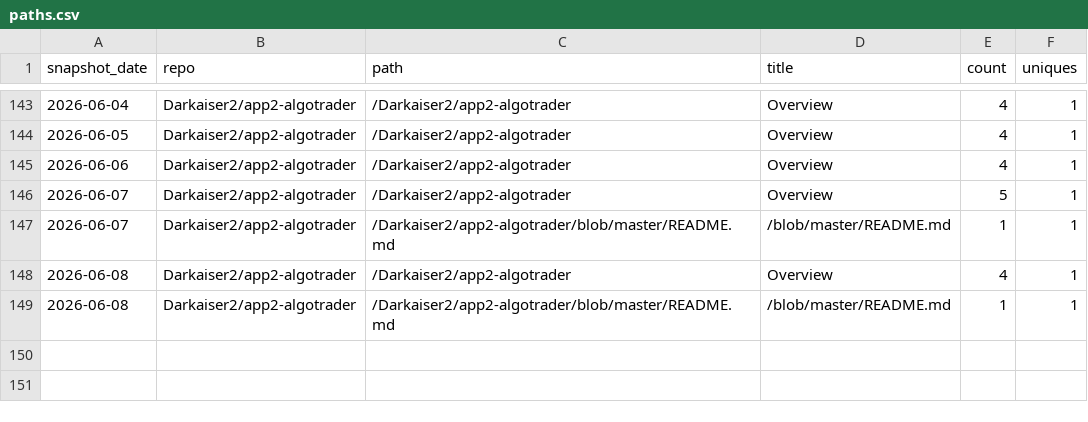
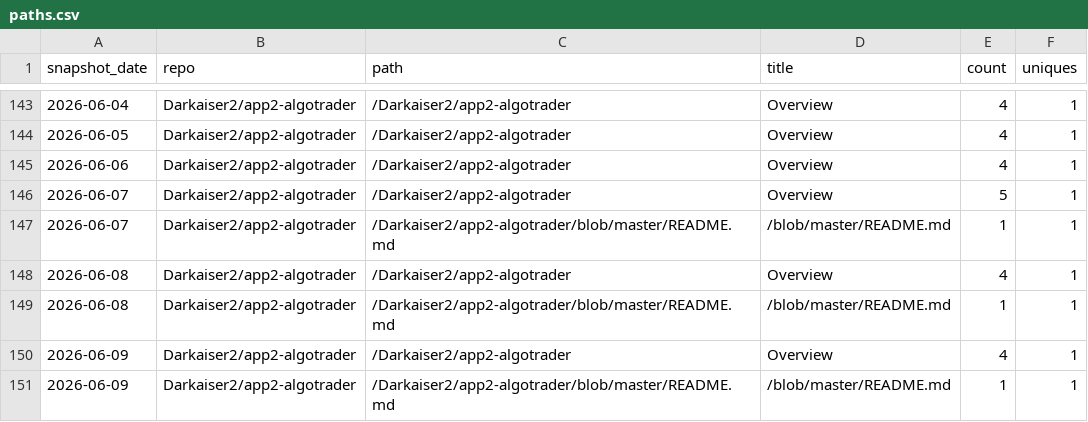
Before and after one commit to Darkaiser2/gh-traffic-logger, a CSV file: data/paths.csv, drawn as a sheet; only a part is shown, gaps mark what is left out; the diff names each change by its address in the sheet, - before the commit and + after, or states it on an @@ line.

```diff
--- a/data/paths.csv
+++ b/data/paths.csv
+row 150: 2026-06-09 | Darkaiser2/app2-algotrader | /Darkaiser2/app2-algotrader | Overview | 4 | 1
+row 151: 2026-06-09 | Darkaiser2/app2-algotrader | /Darkaiser2/app2-algotrader/blob/master/README.md | /blob/master/README.md | 1 | 1
```
Also changed, not shown: data/clones.csv, data/referrers.csv, 1 other file.
